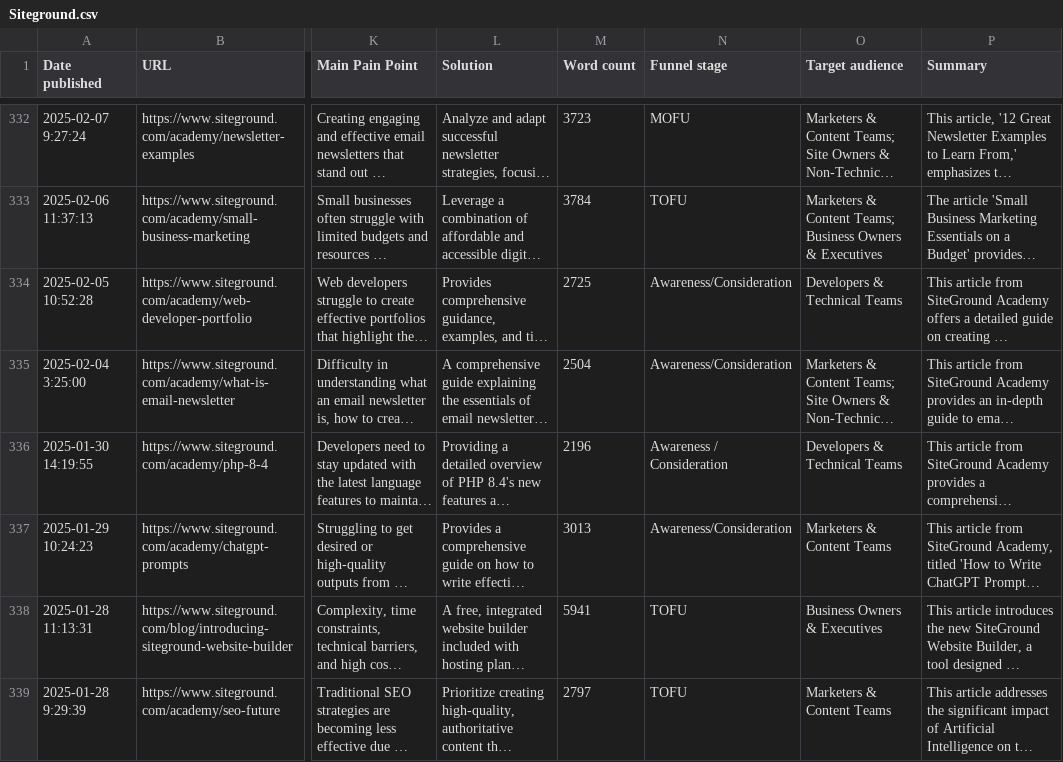
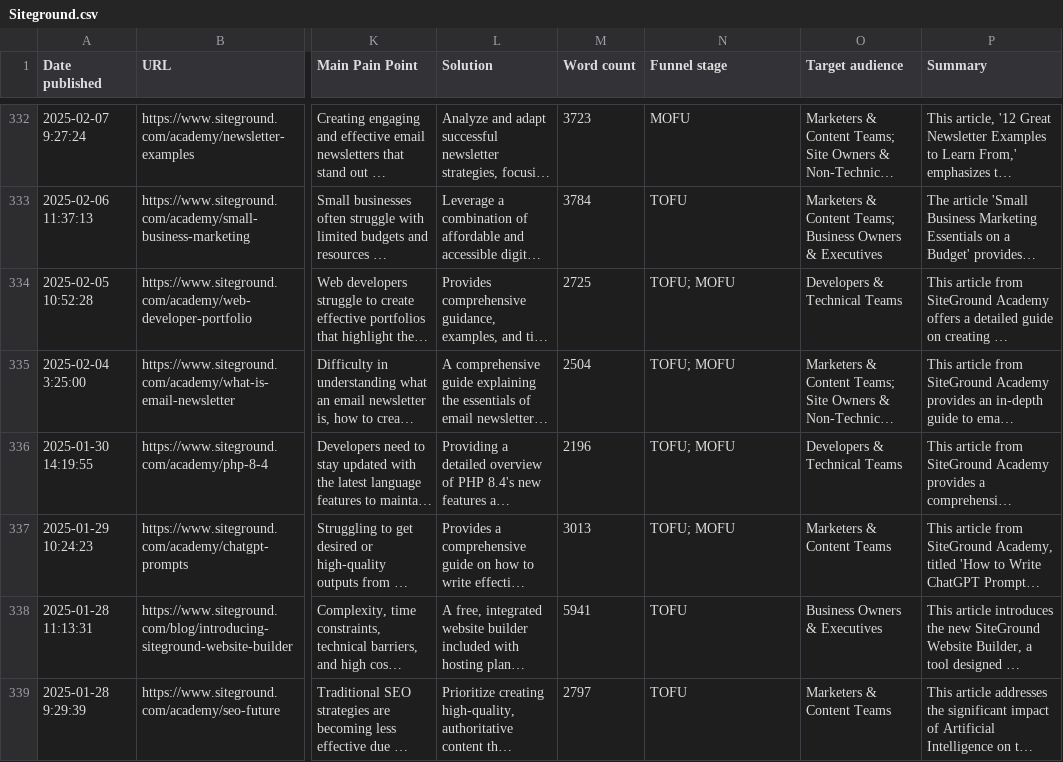
Before and after one commit to carlodaniele/content-intelligence-dashboard, a CSV file: data/Siteground.csv, drawn as a sheet; only a part is shown, gaps mark what is left out; long unchanged cells end in …; the diff names each change by its address in the sheet, - before the commit and + after, or states it on an @@ line.

```diff
--- a/data/Siteground.csv
+++ b/data/Siteground.csv
-N334:N335 (Funnel stage): Awareness/Consideration
+N334:N335 (Funnel stage): TOFU; MOFU
-N336 (Funnel stage): Awareness / Consideration
+N336 (Funnel stage): TOFU; MOFU
-N337 (Funnel stage): Awareness/Consideration
+N337 (Funnel stage): TOFU; MOFU
```
Also changed, not shown: data/Hostinger.csv, data/Kinsta.csv, 5 other files.
